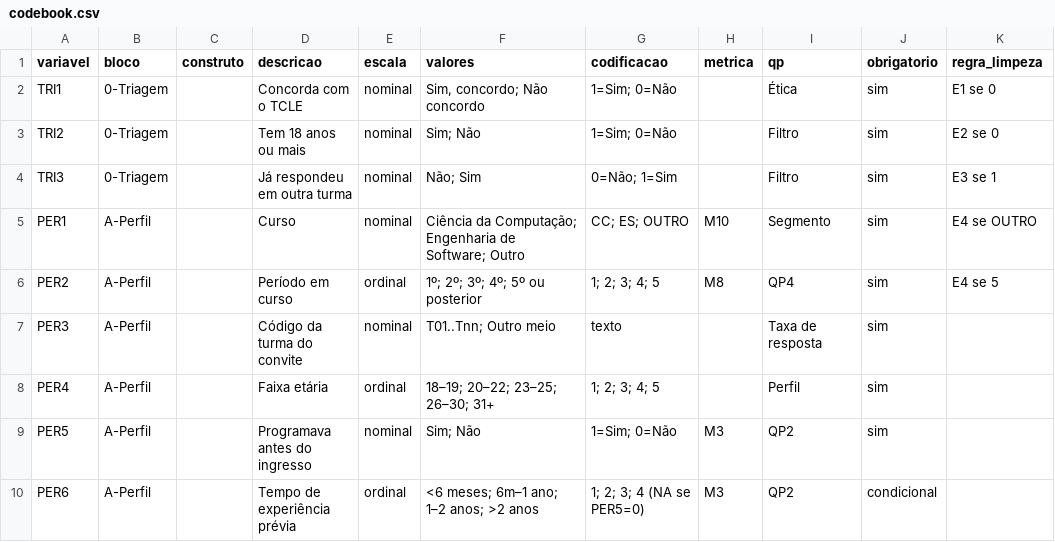
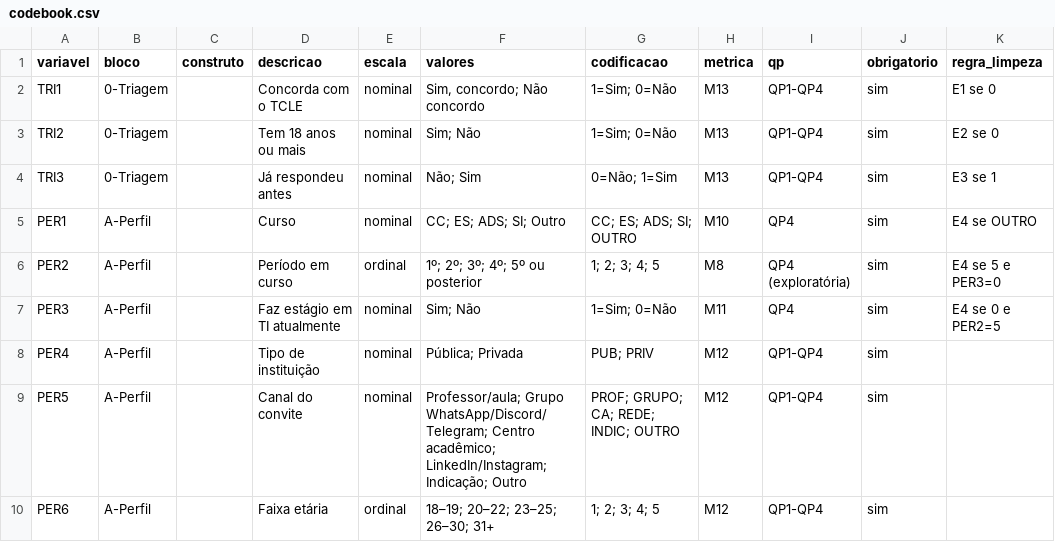
Before and after one commit to guicostak/Trabalho-Final-Survey, a CSV file: instrumento/codebook.csv, drawn as a sheet; only a part is shown; the diff covers the shown part only.

```diff
--- a/instrumento/codebook.csv
+++ b/instrumento/codebook.csv
@@ -1,10 +1,10 @@
 variavel,bloco,construto,descricao,escala,valores,codificacao,metrica,qp,obrigatorio,regra_limpeza
-TRI1,0-Triagem,,Concorda com o TCLE,nominal,"Sim, concordo; Não concordo",1=Sim; 0=Não,,Ética,sim,E1 se 0
-TRI2,0-Triagem,,Tem 18 anos ou mais,nominal,Sim; Não,1=Sim; 0=Não,,Filtro,sim,E2 se 0
-TRI3,0-Triagem,,Já respondeu em outra turma,nominal,Não; Sim,0=Não; 1=Sim,,Filtro,sim,E3 se 1
-PER1,A-Perfil,,Curso,nominal,Ciência da Computação; Engenharia de Software; Outro,CC; ES; OUTRO,M10,Segmento,sim,E4 se OUTRO
-PER2,A-Perfil,,Período em curso,ordinal,1º; 2º; 3º; 4º; 5º ou posterior,1; 2; 3; 4; 5,M8,QP4,sim,E4 se 5
-PER3,A-Perfil,,Código da turma do convite,nominal,T01..Tnn; Outro meio,texto,,Taxa de resposta,sim,
-PER4,A-Perfil,,Faixa etária,ordinal,18–19; 20–22; 23–25; 26–30; 31+,1; 2; 3; 4; 5,,Perfil,sim,
-PER5,A-Perfil,,Programava antes do ingresso,nominal,Sim; Não,1=Sim; 0=Não,M3,QP2,sim,
-PER6,A-Perfil,,Tempo de experiência prévia,ordinal,<6 meses; 6m–1 ano; 1–2 anos; >2 anos,1; 2; 3; 4 (NA se PER5=0),M3,QP2,condicional,
+TRI1,0-Triagem,,Concorda com o TCLE,nominal,"Sim, concordo; Não concordo",1=Sim; 0=Não,M13,QP1-QP4,sim,E1 se 0
+TRI2,0-Triagem,,Tem 18 anos ou mais,nominal,Sim; Não,1=Sim; 0=Não,M13,QP1-QP4,sim,E2 se 0
+TRI3,0-Triagem,,Já respondeu antes,nominal,Não; Sim,0=Não; 1=Sim,M13,QP1-QP4,sim,E3 se 1
+PER1,A-Perfil,,Curso,nominal,CC; ES; ADS; SI; Outro,CC; ES; ADS; SI; OUTRO,M10,QP4,sim,E4 se OUTRO
+PER2,A-Perfil,,Período em curso,ordinal,1º; 2º; 3º; 4º; 5º ou posterior,1; 2; 3; 4; 5,M8,QP4 (exploratória),sim,E4 se 5 e PER3=0
+PER3,A-Perfil,,Faz estágio em TI atualmente,nominal,Sim; Não,1=Sim; 0=Não,M11,QP4,sim,E4 se 0 e PER2=5
+PER4,A-Perfil,,Tipo de instituição,nominal,Pública; Privada,PUB; PRIV,M12,QP1-QP4,sim,
+PER5,A-Perfil,,Canal do convite,nominal,Professor/aula; Grupo WhatsApp/Discord/Telegram; Centro acadêmico; LinkedIn/Instagram; Indicação; Outro,PROF; GRUPO; CA; REDE; INDIC; OUTRO,M12,QP1-QP4,sim,
+PER6,A-Perfil,,Faixa etária,ordinal,18–19; 20–22; 23–25; 26–30; 31+,1; 2; 3; 4; 5,M12,QP1-QP4,sim,
```
Also changed, not shown: 1 added row and 27 edited cells elsewhere in this file, 12 other files.
